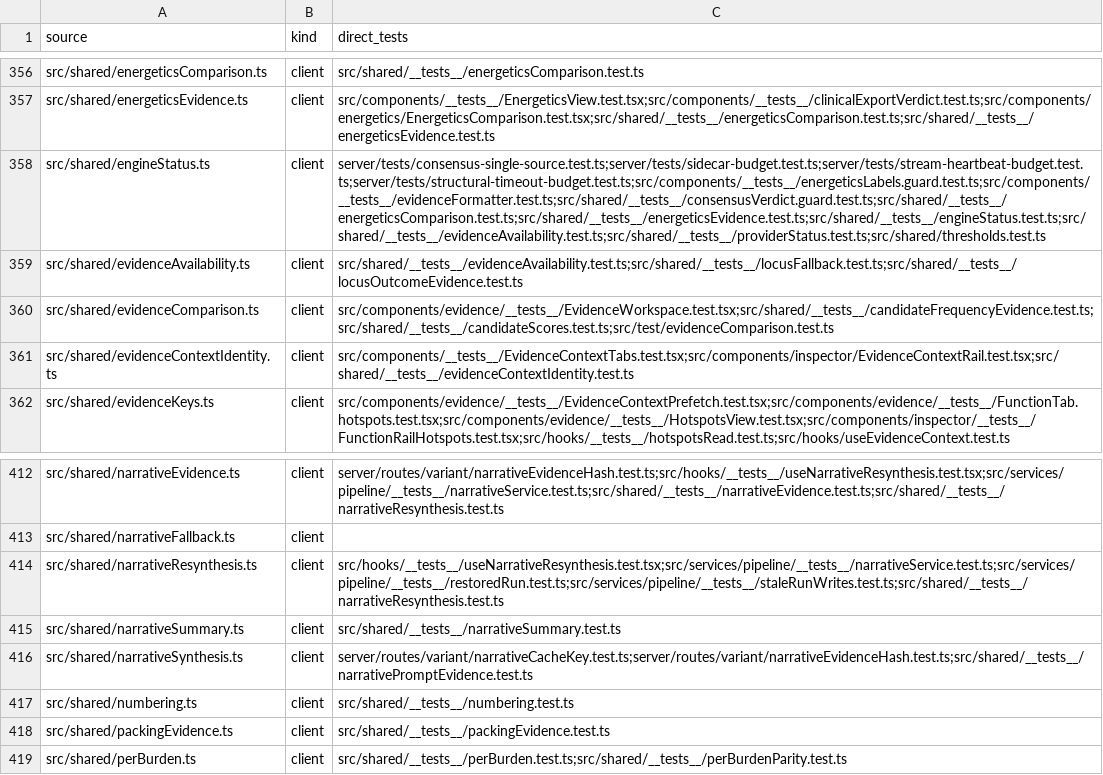
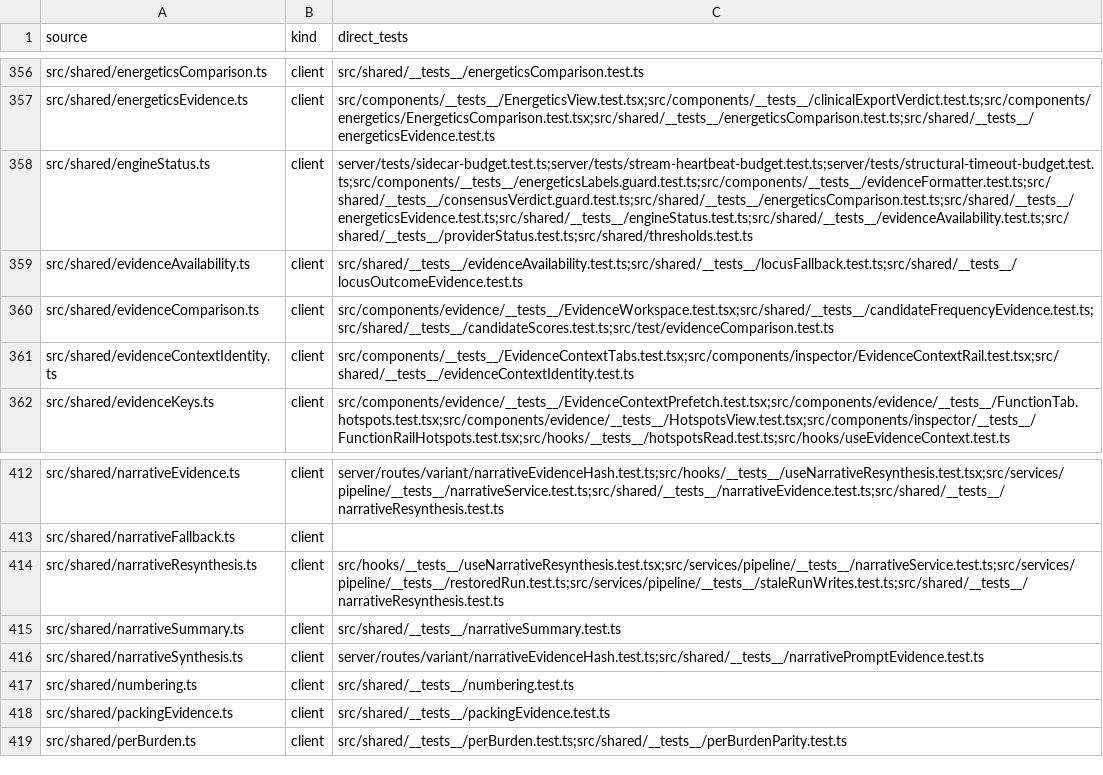
Before and after one commit to Huthaifa-HajAhmad/Missense-Structural-Explorer, a CSV file: doc/code-map/test-map-src.csv, drawn as a sheet; only a part is shown, gaps mark what is left out; the diff names each change by its address in the sheet, - before the commit and + after, or states it on an @@ line.

```diff
--- a/doc/code-map/test-map-src.csv
+++ b/doc/code-map/test-map-src.csv
-C358 (direct_tests): server/tests/consensus-single-source.test.ts;server/tests/sidecar-budget.test.ts;server/tests/stream-heartbeat-budget.test.ts;server/tests/structural-timeout-budget.test.ts;src/components/__tests__/energeticsLabels.guard.test.ts;src/components/__tests__/evidenceFormatter.test.ts;src/shared/__tests__/consensusVerdict.guard.test.ts;src/shared/__tests__/energeticsComparison.test.ts;src/shared/__tests__/energeticsEvidence.test.ts;src/shared/__tests__/engineStatus.test.ts;src/shared/__tests__/evidenceAvailability.test.ts;src/shared/__tests__/providerStatus.test.ts;src/shared/thresholds.test.ts
+C358 (direct_tests): server/tests/sidecar-budget.test.ts;server/tests/stream-heartbeat-budget.test.ts;server/tests/structural-timeout-budget.test.ts;src/components/__tests__/energeticsLabels.guard.test.ts;src/components/__tests__/evidenceFormatter.test.ts;src/shared/__tests__/consensusVerdict.guard.test.ts;src/shared/__tests__/energeticsComparison.test.ts;src/shared/__tests__/energeticsEvidence.test.ts;src/shared/__tests__/engineStatus.test.ts;src/shared/__tests__/evidenceAvailability.test.ts;src/shared/__tests__/providerStatus.test.ts;src/shared/thresholds.test.ts
-C416 (direct_tests): server/routes/variant/narrativeCacheKey.test.ts;server/routes/variant/narrativeEvidenceHash.test.ts;src/shared/__tests__/narrativePromptEvidence.test.ts
+C416 (direct_tests): server/routes/variant/narrativeEvidenceHash.test.ts;src/shared/__tests__/narrativePromptEvidence.test.ts
```
Also changed, not shown: 5 other files.
